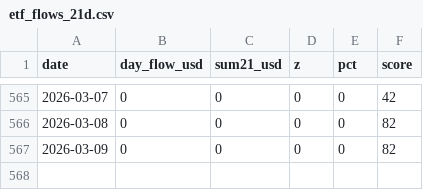
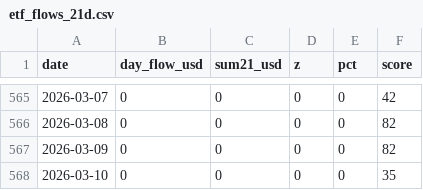
Before and after one commit to firemansghost/btc-risk-dashboard-V3, a CSV file: public/signals/etf_flows_21d.csv, drawn as a sheet; only a part is shown, gaps mark what is left out; the diff names each change by its address in the sheet, - before the commit and + after, or states it on an @@ line.

```diff
--- a/public/signals/etf_flows_21d.csv
+++ b/public/signals/etf_flows_21d.csv
+row 568: 2026-03-10 | 0 | 0 | 0 | 0 | 35
```
Also changed, not shown: public/data/factor_history.csv, public/data/history.csv, 24 other files.
